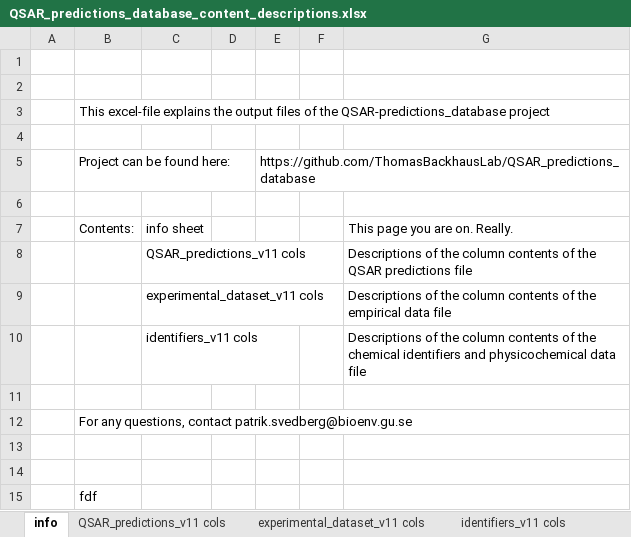
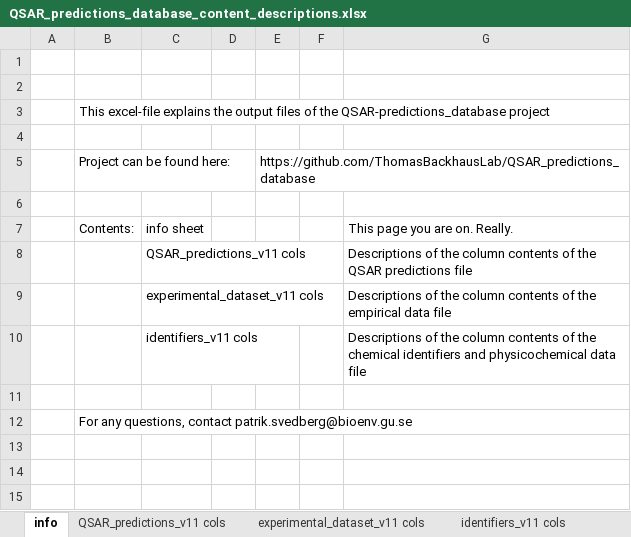
Before and after one commit to ThomasBackhausLab/QSAR_predictions_database, an Excel workbook: Output/QSAR_predictions_database_content_descriptions.xlsx, sheet info, drawn as a sheet; values as stored, in another font and other column widths than the file's, no borders; the diff names each change by its address in the sheet, - before the commit and + after, or states it on an @@ line.

Commit message:
minor changes to docmentation

```diff
--- a/Output/QSAR_predictions_database_content_descriptions.xlsx (sheet info)
+++ b/Output/QSAR_predictions_database_content_descriptions.xlsx (sheet info)
-row 13: (empty)
-row 14: (empty)
-row 15:  | fdf
```
